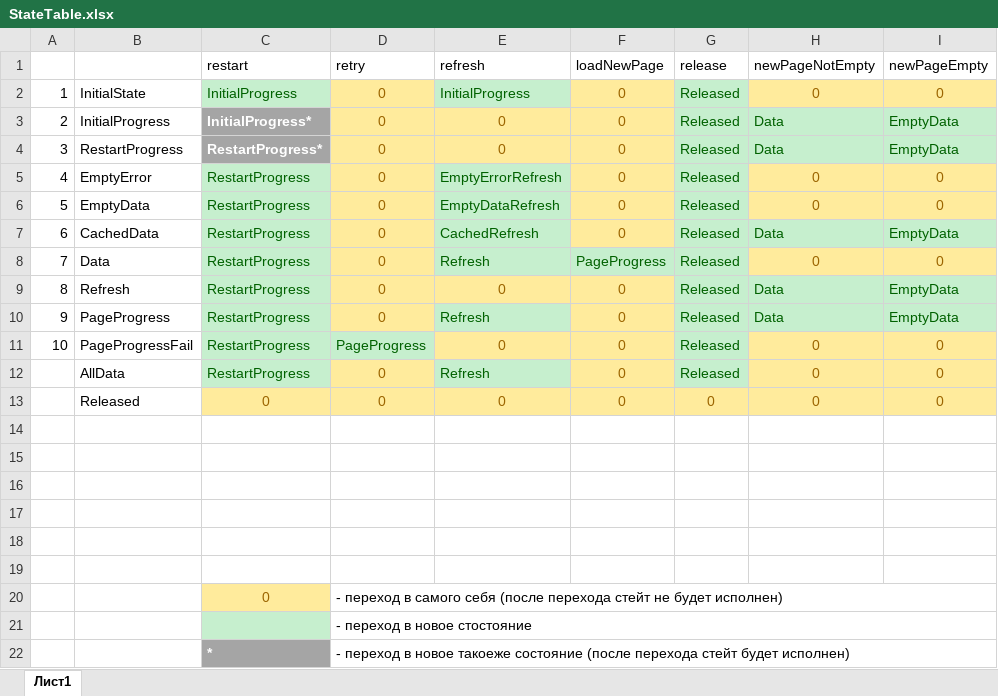
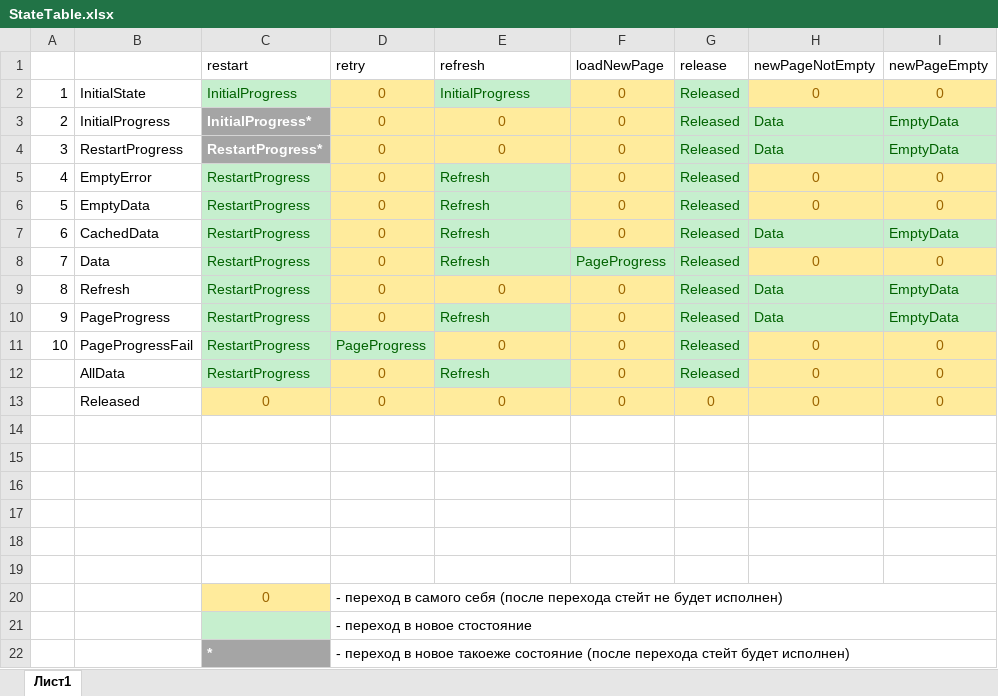
Before and after one commit to CreepyMob/PaginationSample, an Excel workbook: StateTable.xlsx, sheet Лист1, drawn as a sheet; only a part is shown; values as stored, in another font and other column widths than the file's, no borders; the diff names each change by its address in the sheet, - before the commit and + after, or states it on an @@ line.

Commit message:
stateTable update

```diff
--- a/StateTable.xlsx (sheet Лист1)
+++ b/StateTable.xlsx (sheet Лист1)
-E5 (refresh): EmptyErrorRefresh
+E5 (refresh): Refresh
-E6 (refresh): EmptyDataRefresh
+E6 (refresh): Refresh
-E7 (refresh): CachedRefresh
+E7 (refresh): Refresh
```
